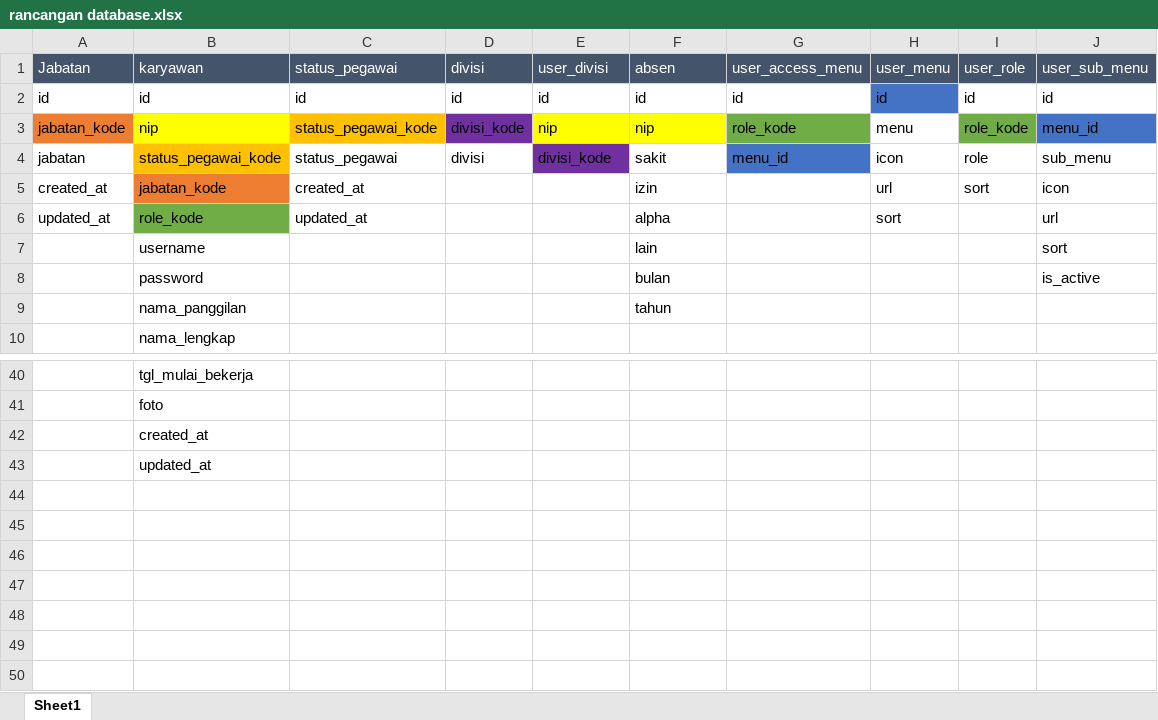
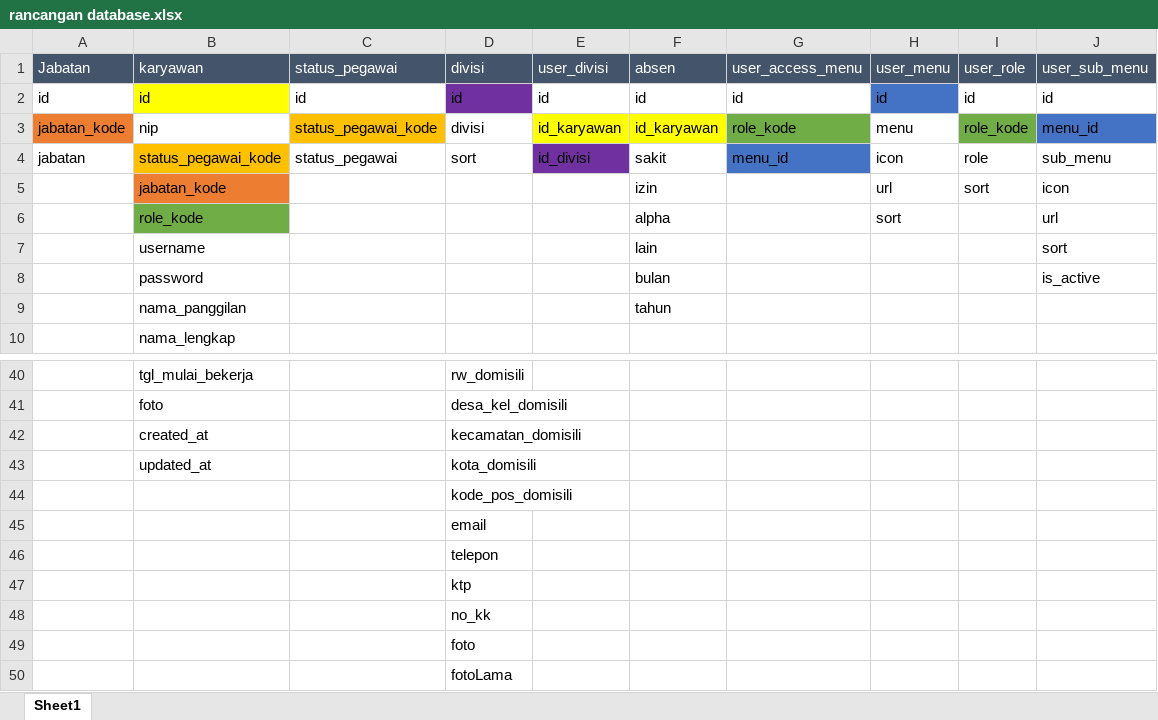
Before and after one commit to ahmadhulaifi/mijapp, an Excel workbook: rancangan database.xlsx, sheet Sheet1, drawn as a sheet; only a part is shown, gaps mark what is left out; values as stored, in another font and other column widths than the file's, no borders; the diff covers the shown part only; the diff names each change by its address in the sheet, - before the commit and + after, or states it on an @@ line.

```diff
--- a/rancangan database.xlsx (sheet Sheet1)
+++ b/rancangan database.xlsx (sheet Sheet1)
-B2 fill: none
+B2 fill: #FFFF00
-D2 fill: none
+D2 fill: #7030A0
-B3 fill: #FFFF00
+B3 fill: none
-D3: divisi_kode
+D3: divisi
-D3 fill: #7030A0
+D3 fill: none
-E3: nip
+E3: id_karyawan
-F3: nip
+F3: id_karyawan
-D4: divisi
+D4: sort
-E4: divisi_kode
+E4: id_divisi
-A5: created_at
+A5: (empty)
-C5: created_at
+C5: (empty)
-A6: updated_at
+A6: (empty)
-C6: updated_at
+C6: (empty)
-D40: (empty)
+D40: rw_domisili
-D41: (empty)
+D41: desa_kel_domisili
-D42: (empty)
+D42: kecamatan_domisili
-D43: (empty)
+D43: kota_domisili
+row 44:  |  |  | kode_pos_domisili
+row 45:  |  |  | email
+row 46:  |  |  | telepon
+row 47:  |  |  | ktp
+row 48:  |  |  | no_kk
+row 49:  |  |  | foto
+row 50:  |  |  | fotoLama
```
Also changed, not shown: 19 edited cells and cell formats elsewhere in this sheet, 9 other files.
